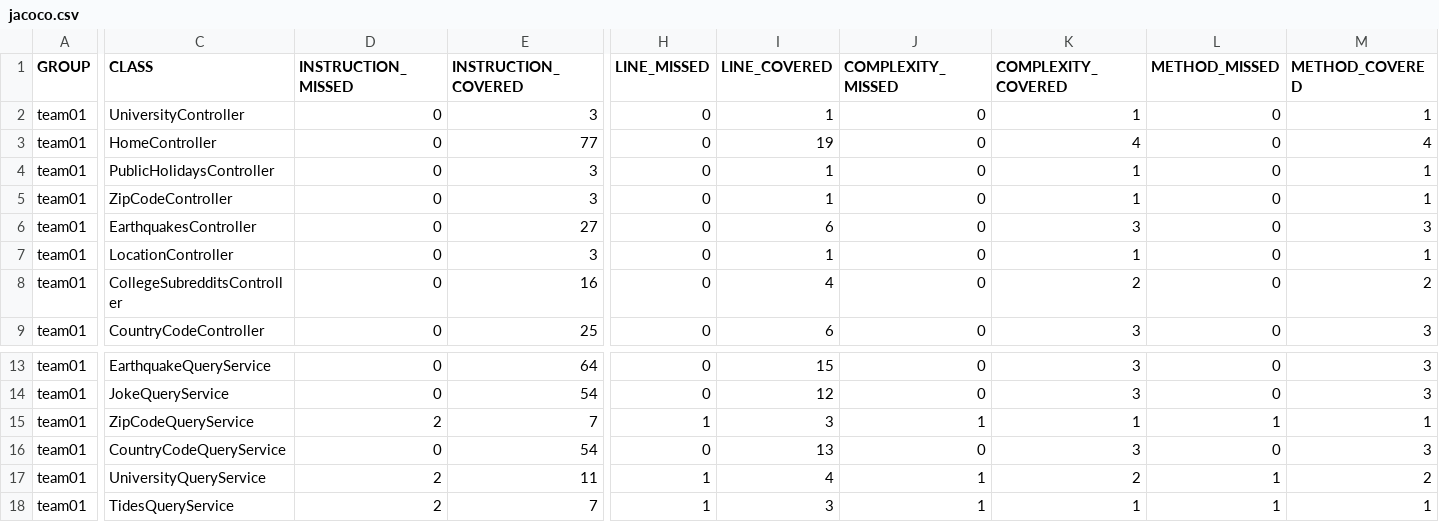
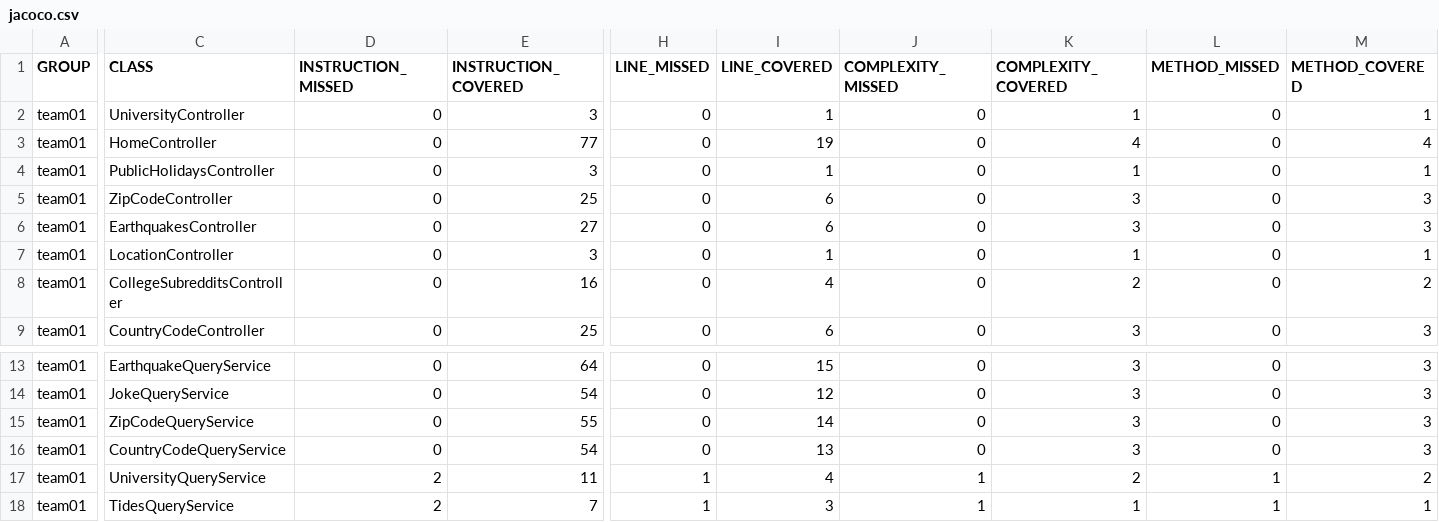
Before and after one commit to ucsb-cs156-s24/team01-s24-5pm-5, a CSV file: jacoco/jacoco.csv, drawn as a sheet; only a part is shown, gaps mark what is left out; the diff names each change by its address in the sheet, - before the commit and + after, or states it on an @@ line.

```diff
--- a/jacoco/jacoco.csv
+++ b/jacoco/jacoco.csv
-E5 (INSTRUCTION_COVERED): 3
+E5 (INSTRUCTION_COVERED): 25
-I5 (LINE_COVERED): 1
+I5 (LINE_COVERED): 6
-K5 (COMPLEXITY_COVERED): 1
+K5 (COMPLEXITY_COVERED): 3
-M5 (METHOD_COVERED): 1
+M5 (METHOD_COVERED): 3
-D15 (INSTRUCTION_MISSED): 2
+D15 (INSTRUCTION_MISSED): 0
-E15 (INSTRUCTION_COVERED): 7
+E15 (INSTRUCTION_COVERED): 55
-H15 (LINE_MISSED): 1
+H15 (LINE_MISSED): 0
-I15 (LINE_COVERED): 3
+I15 (LINE_COVERED): 14
-J15 (COMPLEXITY_MISSED): 1
+J15 (COMPLEXITY_MISSED): 0
-K15 (COMPLEXITY_COVERED): 1
+K15 (COMPLEXITY_COVERED): 3
-L15 (METHOD_MISSED): 1
+L15 (METHOD_MISSED): 0
-M15 (METHOD_COVERED): 1
+M15 (METHOD_COVERED): 3
```
Also changed, not shown: 11 other files.
